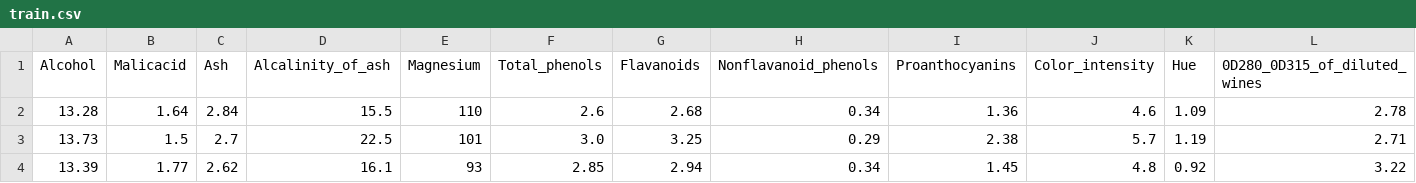
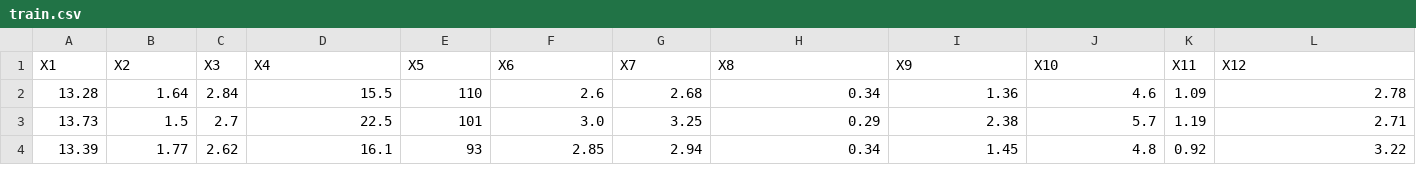
Before and after one commit to arvindsuresh-math/MATH-392-Intro-to-neural-networks, a CSV file: data/classification/wine/train.csv, drawn as a sheet; only a part is shown; removed rows and columns are numbered as before the commit, all else as after; rows hold the shown columns only; the diff names each change by its address in the sheet, - before the commit and + after, or states it on an @@ line.

```diff
--- a/data/classification/wine/train.csv
+++ b/data/classification/wine/train.csv
-row 1: Alcohol | Malicacid | Ash | Alcalinity_of_ash | Magnesium | Total_phenols | Flavanoids | Nonflavanoid_phenols | Proanthocyanins | Color_intensity | Hue | 0D280_0D315_of_diluted_wines
+row 1: X1 | X2 | X3 | X4 | X5 | X6 | X7 | X8 | X9 | X10 | X11 | X12
```
Also changed, not shown: data/classification/tic-tac-toe_endgame/test.csv, data/classification/tic-tac-toe_endgame/tic-tac-toe_endgame_test_private.csv, 23 other files.
